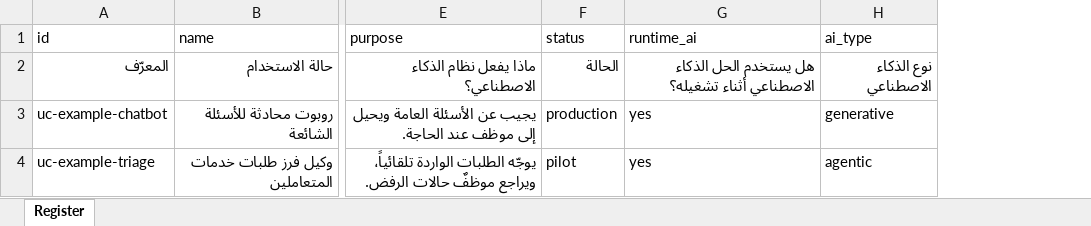
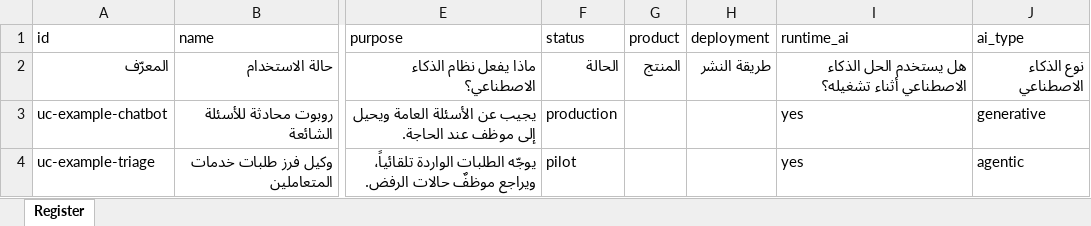
Before and after one commit to agibalyA2B/gcc-ai-governance-kit, an Excel workbook: public/templates/ar/register.xlsx, sheet Register, drawn as a sheet; only a part is shown, gaps mark what is left out; values as stored, in another font and other column widths than the file's, no borders; the diff names each change by its address in the sheet, - before the commit and + after, or states it on an @@ line.

Commit message:
feat(register): import a filled register template from XLSX or CSV
Teams that fill the register template in Excel had to retype every row.
"Import a filled register" in the Save or restore menu reads the first
sheet in the browser. It matches columns by the field names in row 1,
skips the template's label row, and accepts option ids or visible English
or Arabic labels. Anything unrecognised is left blank and counted, never
guessed. Tiers are always recomputed from the answers, and rows without a
name or owner are skipped and counted.

The register template gains product and deployment columns. A unit test
imports the kit's own EN and AR templates, in both formats, and checks
their stated tiers. See ADR 012.

```diff
--- a/public/templates/ar/register.xlsx (sheet Register)
+++ b/public/templates/ar/register.xlsx (sheet Register)
+column G (product), row 2: المنتج
+column H (deployment), row 2: طريقة النشر
```
Also changed, not shown: public/templates/en/register.xlsx, 14 other files.
